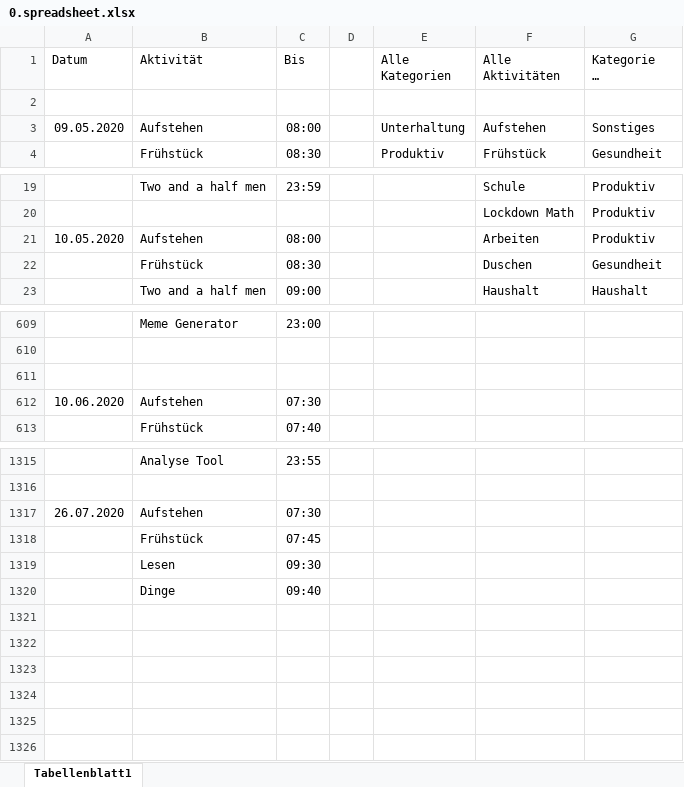
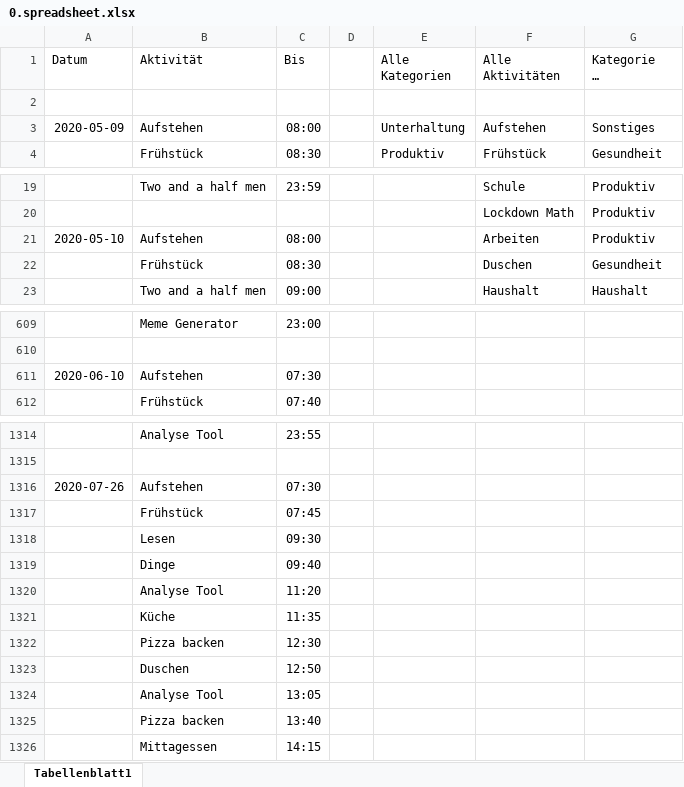
Before and after one commit to Tracer1337/activitiy-analyzer, an Excel workbook: database/seeders/spreadsheet/0.spreadsheet.xlsx, sheet Tabellenblatt1, drawn as a sheet; only a part is shown, gaps mark what is left out; long unchanged cells end in …; values as stored, in another font and other column widths than the file's, no borders; removed rows and columns are numbered as before the commit, all else as after; the diff covers the shown part only; the diff names each change by its address in the sheet, - before the commit and + after, or states it on an @@ line.

Commit message:
Implement AllTime page with virtualized list

```diff
--- a/database/seeders/spreadsheet/0.spreadsheet.xlsx (sheet Tabellenblatt1)
+++ b/database/seeders/spreadsheet/0.spreadsheet.xlsx (sheet Tabellenblatt1)
-A3 (Datum): 09.05.2020
+A3 (Datum): 2020-05-09
-A21 (Datum): 10.05.2020
+A21 (Datum): 2020-05-10
-row 611: (empty)
-A611 (Datum): 10.06.2020
+A611 (Datum): 2020-06-10
-A1316 (Datum): 26.07.2020
+A1316 (Datum): 2020-07-26
+row 1320:  | Analyse Tool | 11:20
+row 1321:  | Küche | 11:35
+row 1322:  | Pizza backen | 12:30
+row 1323:  | Duschen | 12:50
+row 1324:  | Analyse Tool | 13:05
+row 1325:  | Pizza backen | 13:40
+row 1326:  | Mittagessen | 14:15
```
Also changed, not shown: 64 edited cells elsewhere in this sheet, 16 other files.
